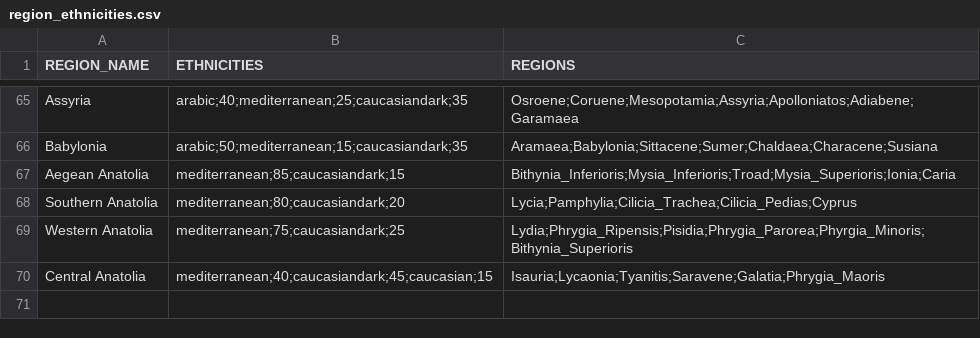
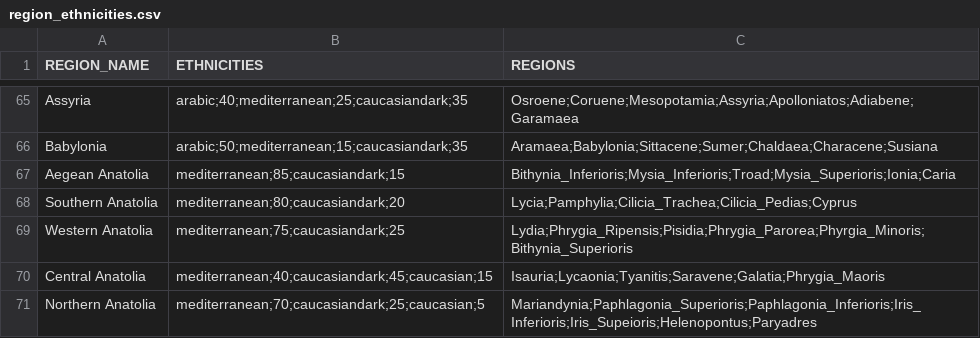
Before and after one commit to DwangDistracted/RTWR-Imperatoris-Mundi, a CSV file: Work in Progress/Tools/region_ethnicities.csv, drawn as a sheet; only a part is shown, gaps mark what is left out; the diff names each change by its address in the sheet, - before the commit and + after, or states it on an @@ line.

Commit message:
Added Northern Anatolia

```diff
--- a/Work in Progress/Tools/region_ethnicities.csv
+++ b/Work in Progress/Tools/region_ethnicities.csv
+row 71: Northern Anatolia | mediterranean;70;caucasiandark;25;caucasian;5 | Mariandynia;Paphlagonia_Superioris;Paphlagonia_Inferioris;Iris_Inferioris;Iris_Supeioris;Helenopontus;Paryadres
```
Also changed, not shown: 12 other files.
